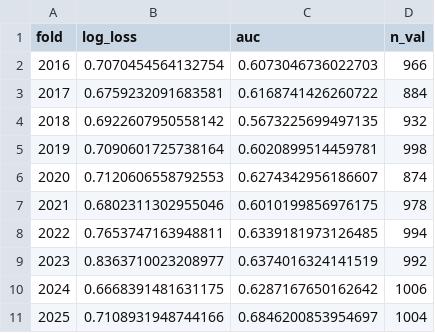
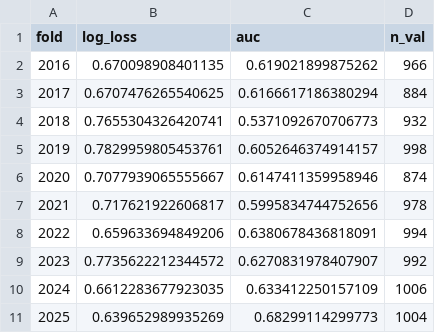
Before and after one commit to AinsleyBaker/SharpOctagon, a CSV file: models/cv_metrics.csv, drawn as a sheet.

```diff
--- a/models/cv_metrics.csv
+++ b/models/cv_metrics.csv
@@ -1,11 +1,11 @@
 fold,log_loss,auc,n_val
-2016,0.7070454564132754,0.6073046736022703,966
-2017,0.6759232091683581,0.6168741426260722,884
-2018,0.6922607950558142,0.5673225699497135,932
-2019,0.7090601725738164,0.6020899514459781,998
-2020,0.7120606558792553,0.6274342956186607,874
-2021,0.6802311302955046,0.6010199856976175,978
-2022,0.7653747163948811,0.6339181973126485,994
-2023,0.8363710023208977,0.6374016324141519,992
-2024,0.6668391481631175,0.6287167650162642,1006
-2025,0.7108931948744166,0.6846200853954697,1004
+2016,0.670098908401135,0.619021899875262,966
+2017,0.6707476265540625,0.6166617186380294,884
+2018,0.7655304326420741,0.5371092670706773,932
+2019,0.7829959805453761,0.6052646374914157,998
+2020,0.7077939065555667,0.6147411359958946,874
+2021,0.717621922606817,0.5995834744752656,978
+2022,0.659633694849206,0.6380678436818091,994
+2023,0.7735622212344572,0.6270831978407907,992
+2024,0.6612283677923035,0.633412250157109,1006
+2025,0.639652989935269,0.68299114299773,1004
```
Also changed, not shown: models/reliability.csv, models/yearly_metrics.csv, 5 other files.
